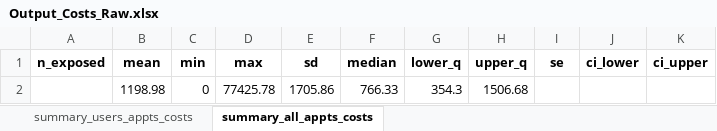
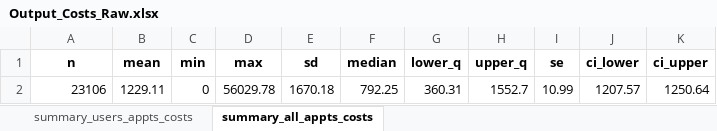
Before and after one commit to HEOR-NDORMS/OMOP-Validation-Study, an Excel workbook: CPRD Raw Analysis/Results/SecondaryCareAnalysis/OP/Output_Costs_Raw.xlsx, sheet summary_all_appts_costs, drawn as a sheet; values as stored, in another font and other column widths than the file's, no borders; removed rows and columns are numbered as before the commit, all else as after; the diff names each change by its address in the sheet, - before the commit and + after, or states it on an @@ line.

Commit message:
Update Output_Costs_Raw.xlsx

```diff
--- a/CPRD Raw Analysis/Results/SecondaryCareAnalysis/OP/Output_Costs_Raw.xlsx (sheet summary_all_appts_costs)
+++ b/CPRD Raw Analysis/Results/SecondaryCareAnalysis/OP/Output_Costs_Raw.xlsx (sheet summary_all_appts_costs)
-A1: n_exposed
+A1: n
-row 2:  | 1198.98 | 0 | 77425.78 | 1705.86 | 766.33 | 354.3 | 1506.68
+row 2: 23106 | 1229.11 | 0 | 56029.78 | 1670.18 | 792.25 | 360.31 | 1552.7 | 10.99 | 1207.57 | 1250.64
```
Also changed, not shown: sheet summary_users_appts_costs.
